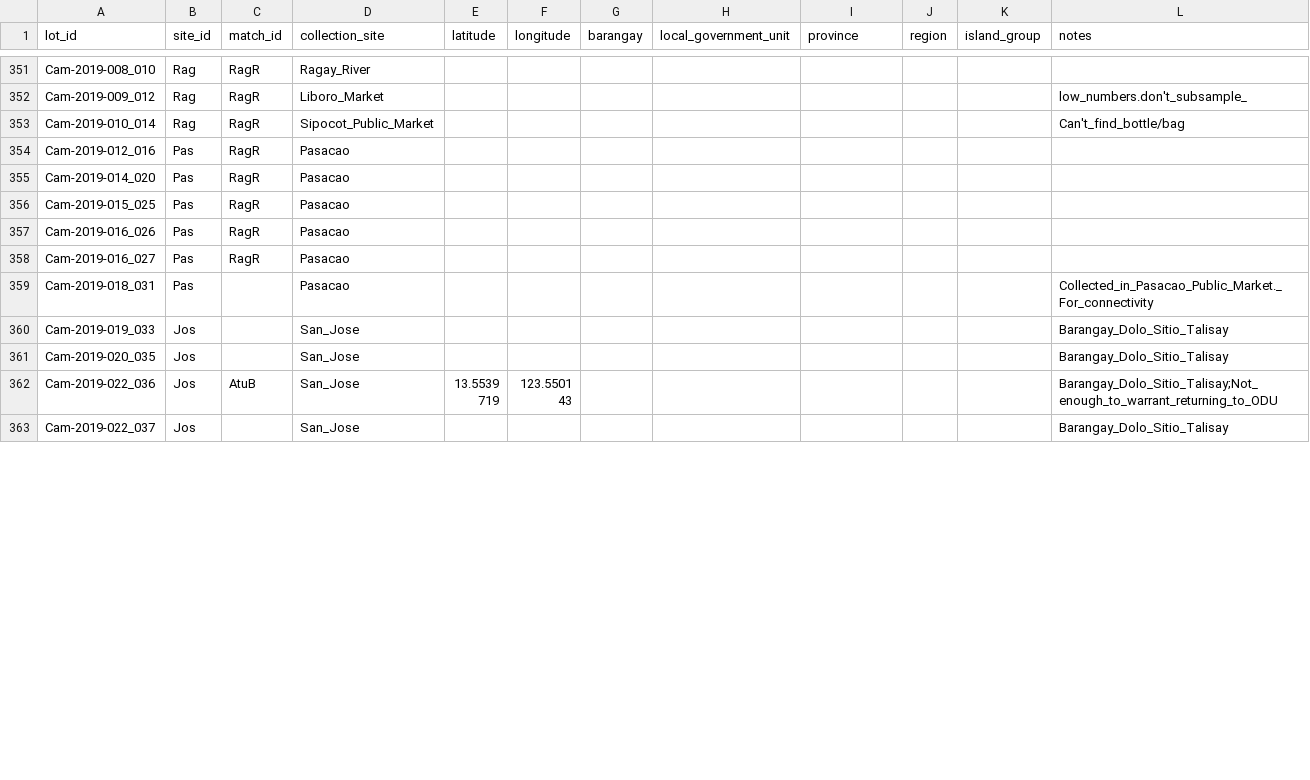
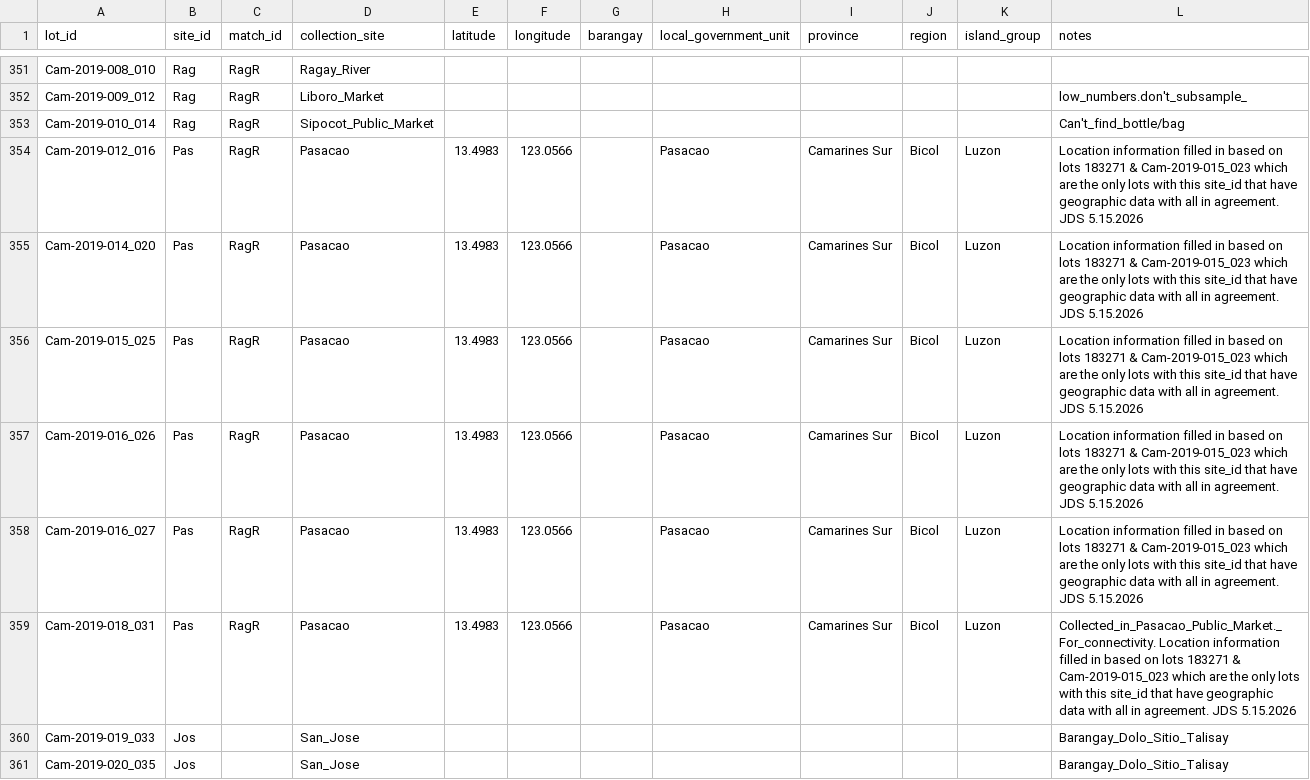
Before and after one commit to philippinespire/database_albatross_recollections, a TSV file: db_files/sampling_sites_sheets/jds_2025-09-10_updateSitesFromOnedriveLotSheet_20250911_142030.tsv, drawn as a sheet; only a part is shown, gaps mark what is left out; the shorter side is filled out with more unchanged rows; the diff covers the shown part only; the diff names each change by its address in the sheet, - before the commit and + after, or states it on an @@ line.

```diff
--- a/db_files/sampling_sites_sheets/jds_2025-09-10_updateSitesFromOnedriveLotSheet_20250911_142030.tsv
+++ b/db_files/sampling_sites_sheets/jds_2025-09-10_updateSitesFromOnedriveLotSheet_20250911_142030.tsv
-E354:E359 (latitude): (empty)
+E354:E359 (latitude): 13.4983
-F354:F359 (longitude): (empty)
+F354:F359 (longitude): 123.0566
-H354:H359 (local_government_unit): (empty)
+H354:H359 (local_government_unit): Pasacao
-I354:I359 (province): (empty)
+I354:I359 (province): Camarines Sur
-J354:J359 (region): (empty)
+J354:J359 (region): Bicol
-K354:K359 (island_group): (empty)
+K354:K359 (island_group): Luzon
-L354:L358 (notes): (empty)
+L354:L358 (notes): Location information filled in based on lots 183271 & Cam-2019-015_023 which are the only lots with this site_id that have geographic data with all in agreement. JDS 5.15.2026
-C359 (match_id): (empty)
+C359 (match_id): RagR
-L359 (notes): Collected_in_Pasacao_Public_Market._For_connectivity
+L359 (notes): Collected_in_Pasacao_Public_Market._For_connectivity. Location information filled in based on lots 183271 & Cam-2019-015_023 which are the only lots with this site_id that have geographic data with all in agreement. JDS 5.15.2026
```
Also changed, not shown: 24 edited cells elsewhere in this file, db_files/sampling_sites_sheets/site_sheet_initial.tsv, 2 other files.
